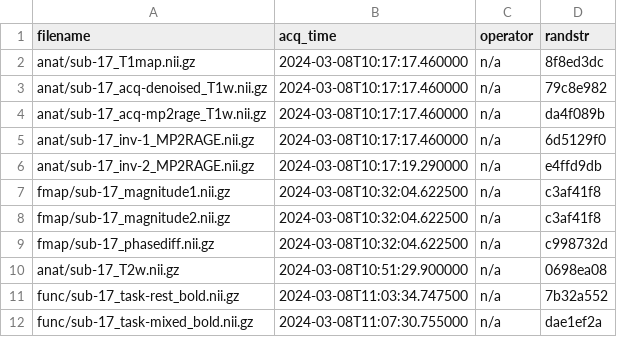
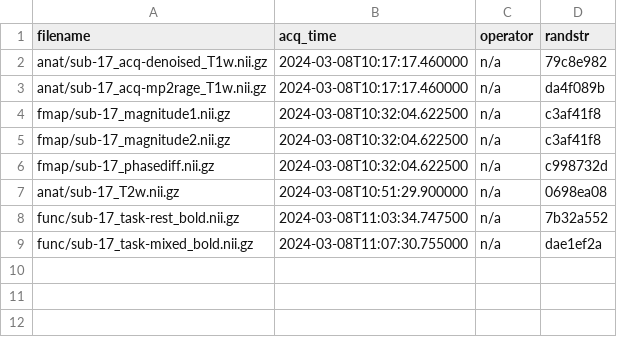
Before and after one commit to nipreps-data/bootcamp-geneva-2024-dataset, a TSV file: sub-17/sub-17_scans.tsv, drawn as a sheet.

```diff
--- a/sub-17/sub-17_scans.tsv
+++ b/sub-17/sub-17_scans.tsv
@@ -1,7 +1,4 @@
 filename	acq_time	operator	randstr
-anat/sub-17_T1map.nii.gz	2024-03-08T10:17:17.460000	n/a	8f8ed3dc
 anat/sub-17_acq-denoised_T1w.nii.gz	2024-03-08T10:17:17.460000	n/a	79c8e982
 anat/sub-17_acq-mp2rage_T1w.nii.gz	2024-03-08T10:17:17.460000	n/a	da4f089b
-anat/sub-17_inv-1_MP2RAGE.nii.gz	2024-03-08T10:17:17.460000	n/a	6d5129f0
-anat/sub-17_inv-2_MP2RAGE.nii.gz	2024-03-08T10:17:19.290000	n/a	e4ffd9db
 fmap/sub-17_magnitude1.nii.gz	2024-03-08T10:32:04.622500	n/a	c3af41f8
```
Also changed, not shown: sub-11/sub-11_scans.tsv, sub-14/sub-14_scans.tsv, 2 other files.
